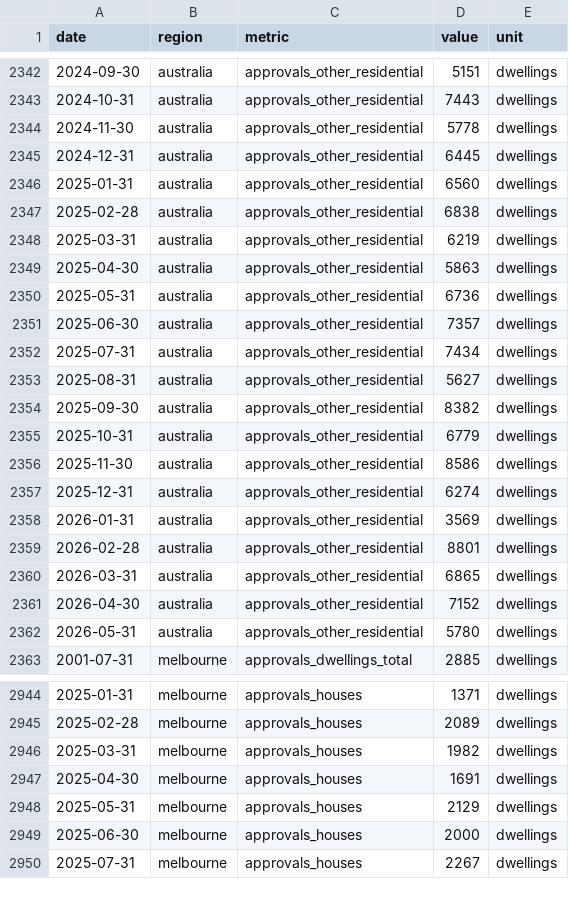
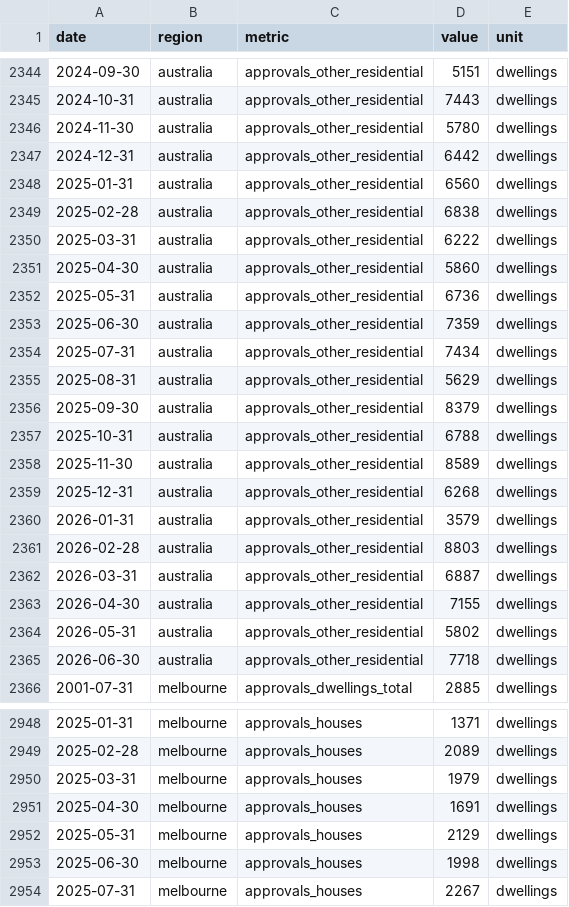
Before and after one commit to jackalexleonard-stack/victoria-housing-dashboard, a CSV file: data/series/vic_approvals.csv, drawn as a sheet; only a part is shown, gaps mark what is left out; the diff covers the shown part only.

```diff
--- a/data/series/vic_approvals.csv
+++ b/data/series/vic_approvals.csv
@@ -2343,21 +2345,22 @@ date,region,metric,value,unit
 2024-10-31,australia,approvals_other_residential,7443,dwellings
-2024-11-30,australia,approvals_other_residential,5778,dwellings
-2024-12-31,australia,approvals_other_residential,6445,dwellings
+2024-11-30,australia,approvals_other_residential,5780,dwellings
+2024-12-31,australia,approvals_other_residential,6442,dwellings
 2025-01-31,australia,approvals_other_residential,6560,dwellings
 2025-02-28,australia,approvals_other_residential,6838,dwellings
-2025-03-31,australia,approvals_other_residential,6219,dwellings
-2025-04-30,australia,approvals_other_residential,5863,dwellings
+2025-03-31,australia,approvals_other_residential,6222,dwellings
+2025-04-30,australia,approvals_other_residential,5860,dwellings
 2025-05-31,australia,approvals_other_residential,6736,dwellings
-2025-06-30,australia,approvals_other_residential,7357,dwellings
+2025-06-30,australia,approvals_other_residential,7359,dwellings
 2025-07-31,australia,approvals_other_residential,7434,dwellings
-2025-08-31,australia,approvals_other_residential,5627,dwellings
-2025-09-30,australia,approvals_other_residential,8382,dwellings
-2025-10-31,australia,approvals_other_residential,6779,dwellings
-2025-11-30,australia,approvals_other_residential,8586,dwellings
-2025-12-31,australia,approvals_other_residential,6274,dwellings
-2026-01-31,australia,approvals_other_residential,3569,dwellings
-2026-02-28,australia,approvals_other_residential,8801,dwellings
-2026-03-31,australia,approvals_other_residential,6865,dwellings
-2026-04-30,australia,approvals_other_residential,7152,dwellings
-2026-05-31,australia,approvals_other_residential,5780,dwellings
+2025-08-31,australia,approvals_other_residential,5629,dwellings
+2025-09-30,australia,approvals_other_residential,8379,dwellings
+2025-10-31,australia,approvals_other_residential,6788,dwellings
+2025-11-30,australia,approvals_other_residential,8589,dwellings
+2025-12-31,australia,approvals_other_residential,6268,dwellings
+2026-01-31,australia,approvals_other_residential,3579,dwellings
+2026-02-28,australia,approvals_other_residential,8803,dwellings
+2026-03-31,australia,approvals_other_residential,6887,dwellings
+2026-04-30,australia,approvals_other_residential,7155,dwellings
+2026-05-31,australia,approvals_other_residential,5802,dwellings
+2026-06-30,australia,approvals_other_residential,7718,dwellings
 2001-07-31,melbourne,approvals_dwellings_total,2885,dwellings
@@ -2945,6 +2949,6 @@ date,region,metric,value,unit
 2025-02-28,melbourne,approvals_houses,2089,dwellings
-2025-03-31,melbourne,approvals_houses,1982,dwellings
+2025-03-31,melbourne,approvals_houses,1979,dwellings
 2025-04-30,melbourne,approvals_houses,1691,dwellings
 2025-05-31,melbourne,approvals_houses,2129,dwellings
-2025-06-30,melbourne,approvals_houses,2000,dwellings
+2025-06-30,melbourne,approvals_houses,1998,dwellings
 2025-07-31,melbourne,approvals_houses,2267,dwellings
```
Also changed, not shown: 11 added rows and 77 edited cells elsewhere in this file, data/series/au_hvi.csv, data/series/intl_fred.csv, 28 other files.
